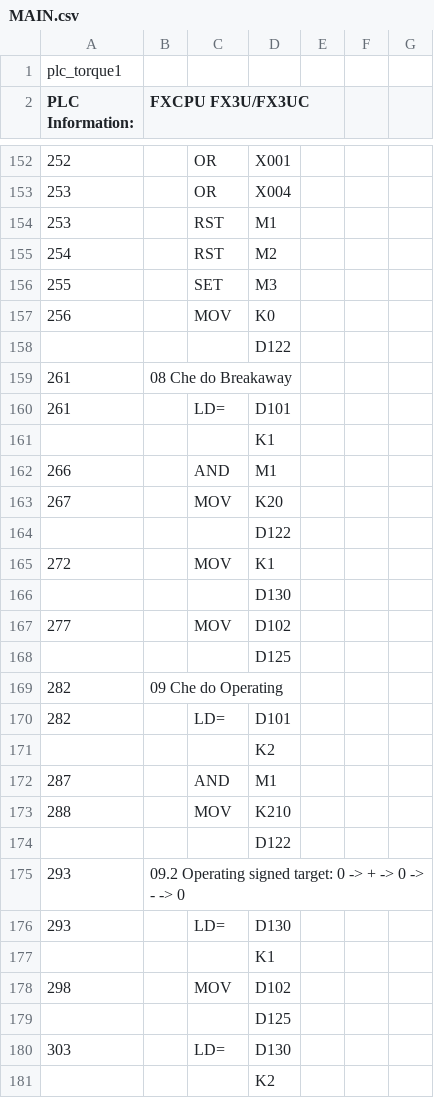
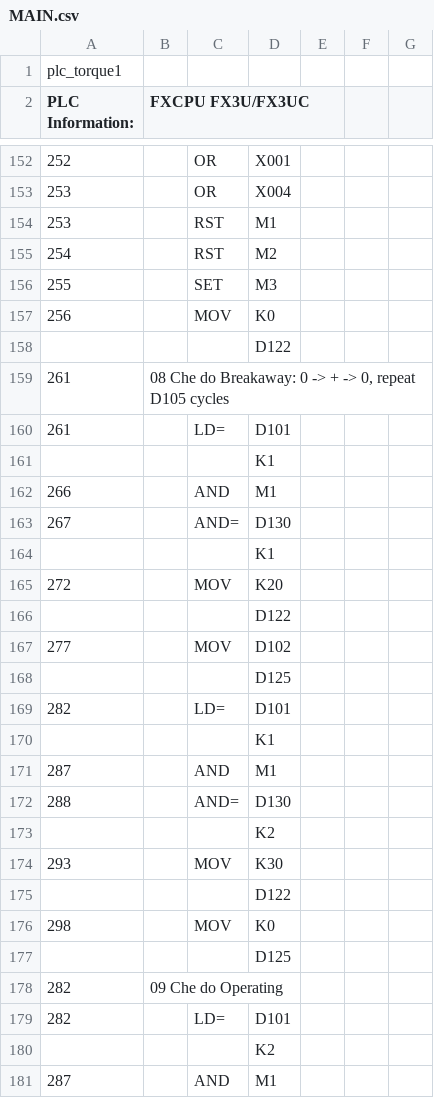
Before and after one commit to ngoctoan150699/plot_ZE-SG3, a CSV file: plc_ctrvina/MAIN.csv, drawn as a sheet; only a part is shown, gaps mark what is left out; the shorter side is filled out with more unchanged rows; removed rows and columns are numbered as before the commit, all else as after; the diff covers the shown part only; the diff names each change by its address in the sheet, - before the commit and + after, or states it on an @@ line.

Commit message:
Update PLC breakaway cycle logic

```diff
--- a/plc_ctrvina/MAIN.csv
+++ b/plc_ctrvina/MAIN.csv
-B159 (FXCPU FX3U/FX3UC): 08 Che do Breakaway
+B159 (FXCPU FX3U/FX3UC): 08 Che do Breakaway: 0 -> + -> 0, repeat D105 cycles
+row 163: 267 |  | AND= | D130
+row 164:  |  |  | K1
-A165 (PLC Information:): 267
+A165 (PLC Information:): 272
-row 165: 272 |  | MOV | K1
@@ row 166 moved to row 367: D130 @@
+row 168:  |  |  | D125
+row 169: 282 |  | LD= | D101
+row 170:  |  |  | K1
+row 171: 287 |  | AND | M1
+row 172: 288 |  | AND= | D130
+row 173:  |  |  | K2
+row 174: 293 |  | MOV | K30
+row 175:  |  |  | D122
+row 176: 298 |  | MOV | K0
```
Also changed, not shown: 60 added rows elsewhere in this file, 1 other file.
